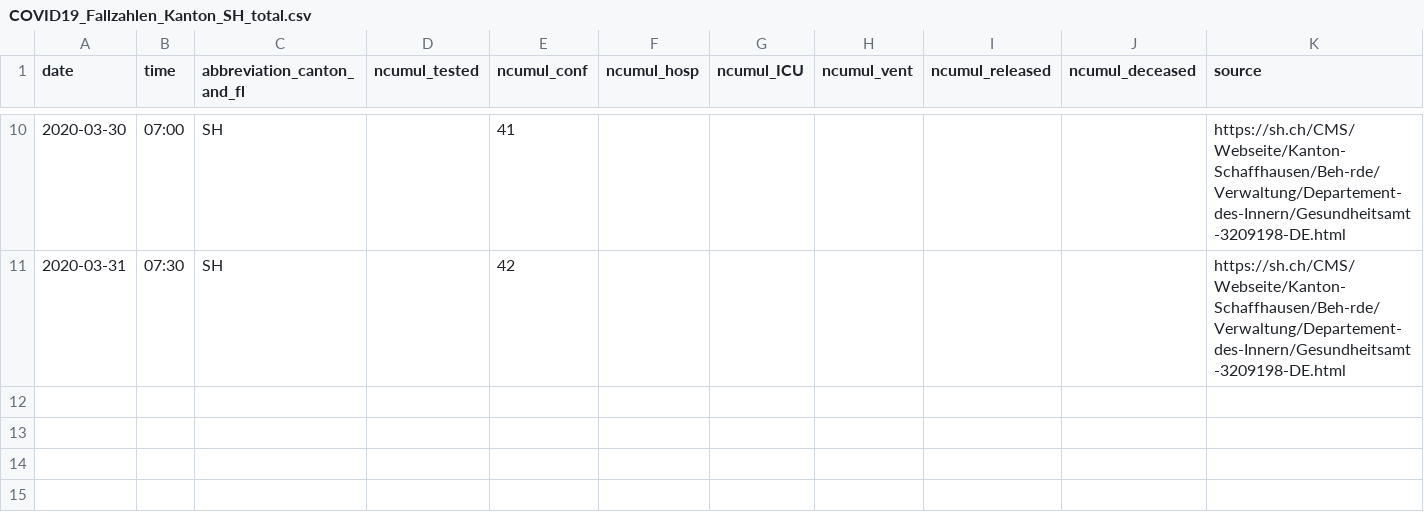
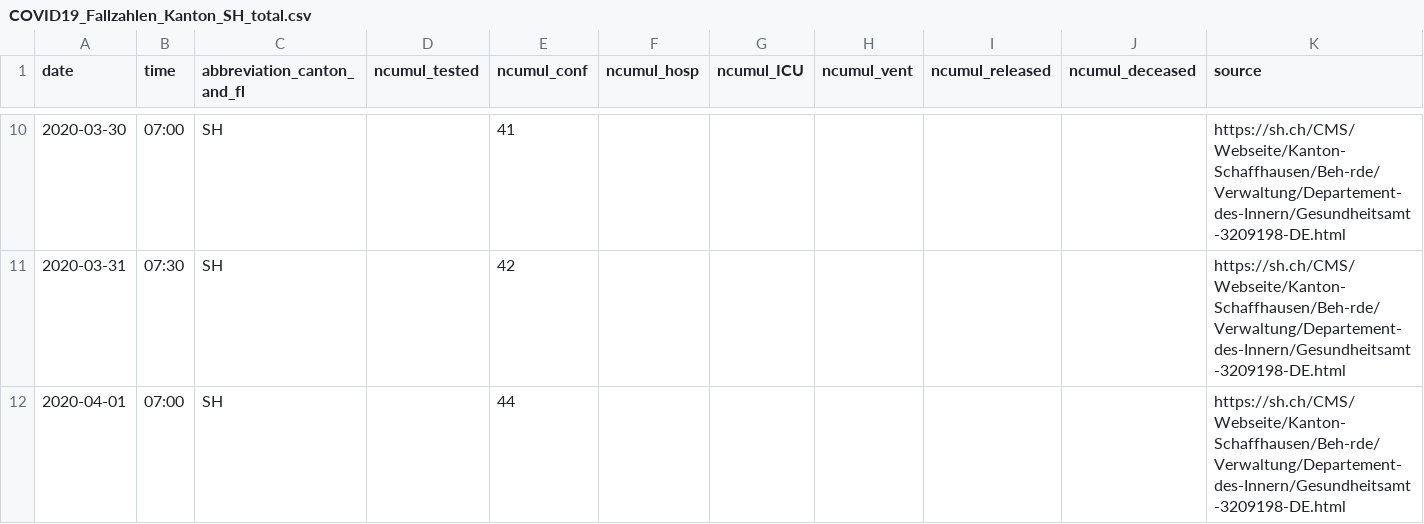
Before and after one commit to zdavatz/covid_19, a CSV file: fallzahlen_kanton_total_csv/COVID19_Fallzahlen_Kanton_SH_total.csv, drawn as a sheet; only a part is shown, gaps mark what is left out.

```diff
--- a/fallzahlen_kanton_total_csv/COVID19_Fallzahlen_Kanton_SH_total.csv
+++ b/fallzahlen_kanton_total_csv/COVID19_Fallzahlen_Kanton_SH_total.csv
@@ -11 +11,2 @@ date,time,abbreviation_canton_and_fl,ncumul_tested,ncumul_conf,ncumul_hosp,ncumu
 2020-03-31,07:30,SH,"",42,"","","","","",https://sh.ch/CMS/Webseite/Kanton-Schaffhausen/Beh-rde/Verwaltung/Departement-des-Innern/Gesundheitsamt-3209198-DE.html
+2020-04-01,07:00,SH,"",44,"","","","","",https://sh.ch/CMS/Webseite/Kanton-Schaffhausen/Beh-rde/Verwaltung/Departement-des-Innern/Gesundheitsamt-3209198-DE.html
```
